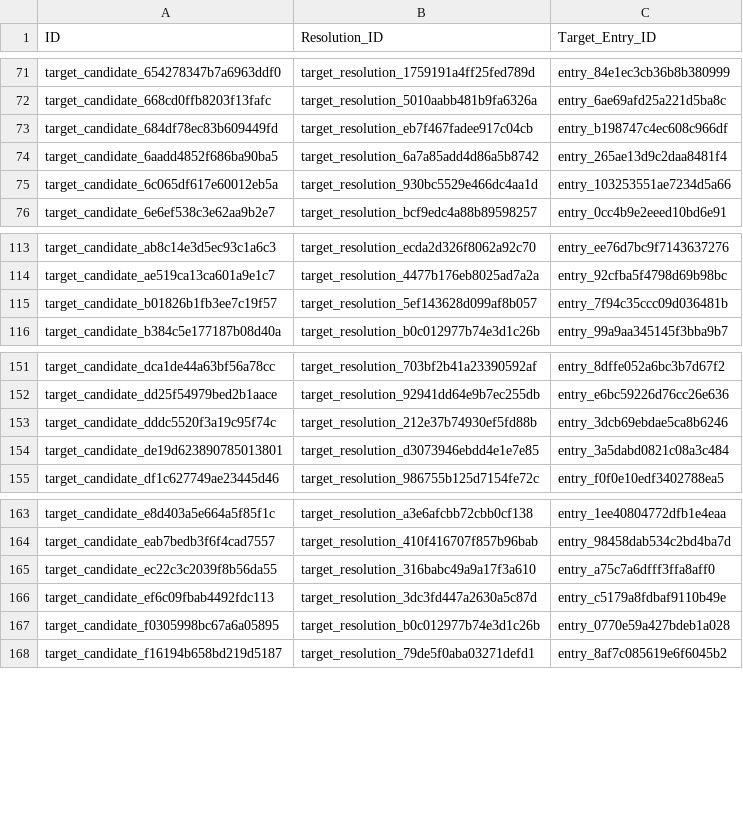
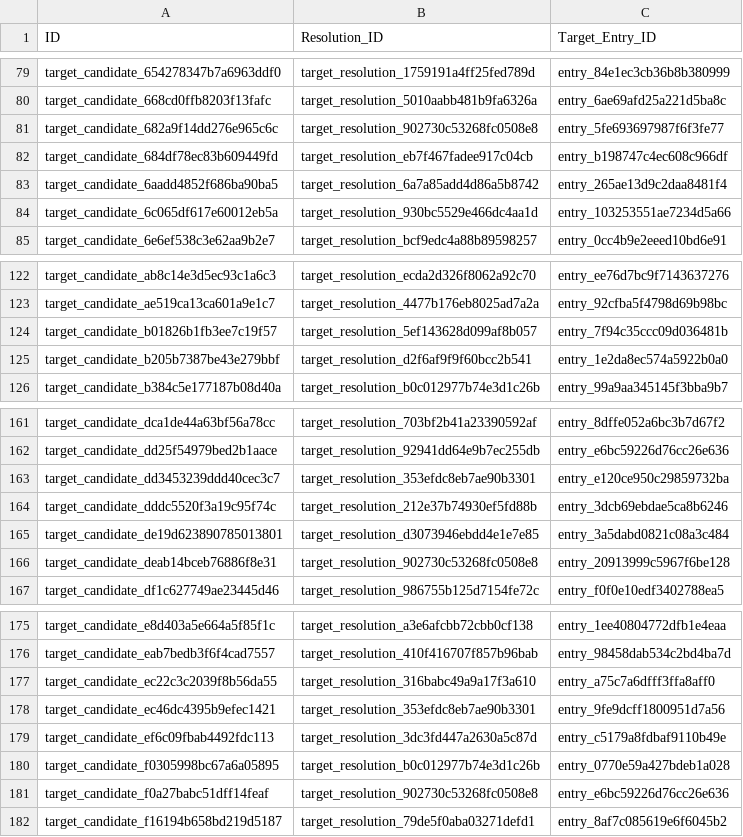
Before and after one commit to sojupie/linduistics, a CSV file: datasets/cldf-case-evidence/claim-target-candidates.csv, drawn as a sheet; only a part is shown, gaps mark what is left out; the diff covers the shown part only.

```diff
--- a/datasets/cldf-case-evidence/claim-target-candidates.csv
+++ b/datasets/cldf-case-evidence/claim-target-candidates.csv
@@ -72,2 +80,3 @@ target_candidate_654278347b7a6963ddf0,target_resolution_1759191a4ff25fed789d,ent
 target_candidate_668cd0ffb8203f13fafc,target_resolution_5010aabb481b9fa6326a,entry_6ae69afd25a221d5ba8c
+target_candidate_682a9f14dd276e965c6c,target_resolution_902730c53268fc0508e8,entry_5fe693697987f6f3fe77
 target_candidate_684df78ec83b609449fd,target_resolution_eb7f467fadee917c04cb,entry_b198747c4ec608c966df
@@ -115,2 +124,3 @@ target_candidate_ae519ca13ca601a9e1c7,target_resolution_4477b176eb8025ad7a2a,ent
 target_candidate_b01826b1fb3ee7c19f57,target_resolution_5ef143628d099af8b057,entry_7f94c35ccc09d036481b
+target_candidate_b205b7387be43e279bbf,target_resolution_d2f6af9f9f60bcc2b541,entry_1e2da8ec574a5922b0a0
 target_candidate_b384c5e177187b08d40a,target_resolution_b0c012977b74e3d1c26b,entry_99a9aa345145f3bba9b7
@@ -152,4 +162,6 @@ target_candidate_dca1de44a63bf56a78cc,target_resolution_703bf2b41a23390592af,ent
 target_candidate_dd25f54979bed2b1aace,target_resolution_92941dd64e9b7ec255db,entry_e6bc59226d76cc26e636
+target_candidate_dd3453239ddd40cec3c7,target_resolution_353efdc8eb7ae90b3301,entry_e120ce950c29859732ba
 target_candidate_dddc5520f3a19c95f74c,target_resolution_212e37b74930ef5fd88b,entry_3dcb69ebdae5ca8b6246
 target_candidate_de19d623890785013801,target_resolution_d3073946ebdd4e1e7e85,entry_3a5dabd0821c08a3c484
+target_candidate_deab14bceb76886f8e31,target_resolution_902730c53268fc0508e8,entry_20913999c5967f6be128
 target_candidate_df1c627749ae23445d46,target_resolution_986755b125d7154fe72c,entry_f0f0e10edf3402788ea5
@@ -165,4 +177,6 @@ target_candidate_eab7bedb3f6f4cad7557,target_resolution_410f416707f857b96bab,ent
 target_candidate_ec22c3c2039f8b56da55,target_resolution_316babc49a9a17f3a610,entry_a75c7a6dfff3ffa8aff0
+target_candidate_ec46dc4395b9efec1421,target_resolution_353efdc8eb7ae90b3301,entry_9fe9dcff1800951d7a56
 target_candidate_ef6c09fbab4492fdc113,target_resolution_3dc3fd447a2630a5c87d,entry_c5179a8fdbaf9110b49e
 target_candidate_f0305998bc67a6a05895,target_resolution_b0c012977b74e3d1c26b,entry_0770e59a427bdeb1a028
+target_candidate_f0a27babc51dff14feaf,target_resolution_902730c53268fc0508e8,entry_e6bc59226d76cc26e636
 target_candidate_f16194b658bd219d5187,target_resolution_79de5f0aba03271defd1,entry_8af7c085619e6f6045b2
```
Also changed, not shown: 8 added rows elsewhere in this file, datasets/cldf-case-evidence/claim-target-resolutions.csv, datasets/cldf-case-evidence/component-links.csv, 14 other files.
